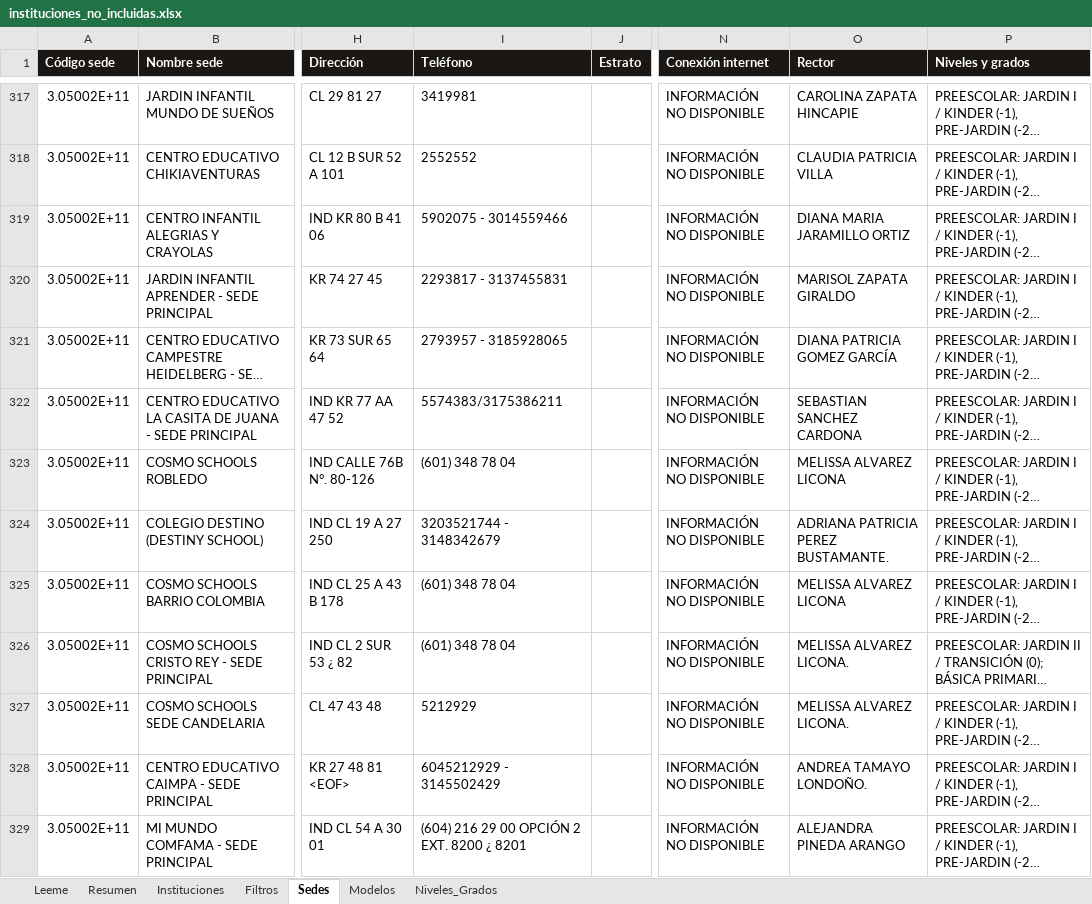
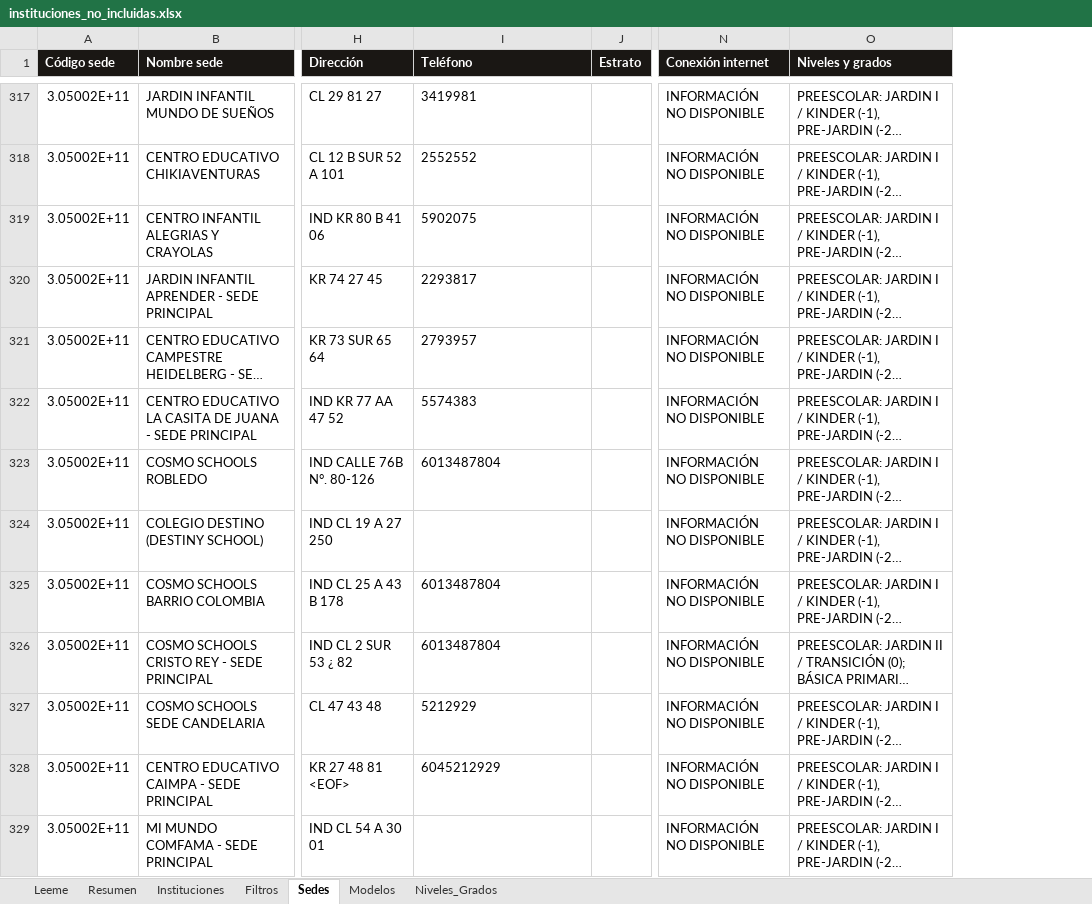
Before and after one commit to pablovanegas/buscador_ie, an Excel workbook: datos/instituciones_no_incluidas.xlsx, sheet Sedes, drawn as a sheet; only a part is shown, gaps mark what is left out; long unchanged cells end in …; values as stored, in another font and other column widths than the file's, no borders; the diff covers the shown part only; the diff names each change by its address in the sheet, - before the commit and + after, or states it on an @@ line.

```diff
--- a/datos/instituciones_no_incluidas.xlsx (sheet Sedes)
+++ b/datos/instituciones_no_incluidas.xlsx (sheet Sedes)
-column O (Rector), rows 317-329: CAROLINA ZAPATA HINCAPIE | CLAUDIA PATRICIA VILLA | DIANA MARIA JARAMILLO ORTIZ | MARISOL ZAPATA GIRALDO | DIANA PATRICIA GOMEZ GARCÍA | SEBASTIAN SANCHEZ CARDONA | MELISSA ALVAREZ LICONA | ADRIANA PATRICIA PEREZ BUSTAMANTE. | MELISSA ALVAREZ LICONA | MELISSA ALVAREZ LICONA. | MELISSA ALVAREZ LICONA. | ANDREA TAMAYO LONDOÑO. | ALEJANDRA PINEDA ARANGO
-I319 (Teléfono): 5902075 - 3014559466
+I319 (Teléfono): 5902075
-I320 (Teléfono): 2293817 - 3137455831
+I320 (Teléfono): 2293817
-I321 (Teléfono): 2793957 - 3185928065
+I321 (Teléfono): 2793957
-I322 (Teléfono): 5574383/3175386211
+I322 (Teléfono): 5574383
-I323 (Teléfono): (601) 348 78 04
+I323 (Teléfono): 6013487804
-I324 (Teléfono): 3203521744 - 3148342679
+I324 (Teléfono): (empty)
-I325:I326 (Teléfono): (601) 348 78 04
+I325:I326 (Teléfono): 6013487804
-I328 (Teléfono): 6045212929 - 3145502429
+I328 (Teléfono): 6045212929
-I329 (Teléfono): (604) 216 29 00 OPCIÓN 2 EXT. 8200 ¿ 8201
+I329 (Teléfono): (empty)
```
Also changed, not shown: 41 edited cells elsewhere in this sheet, sheet Filtros, sheet Instituciones, sheet Leeme, datos/fuente/colegios_medellin_sineb.xlsx, datos/reporte_cruce_html_sineb.xlsx, 3 other files.
